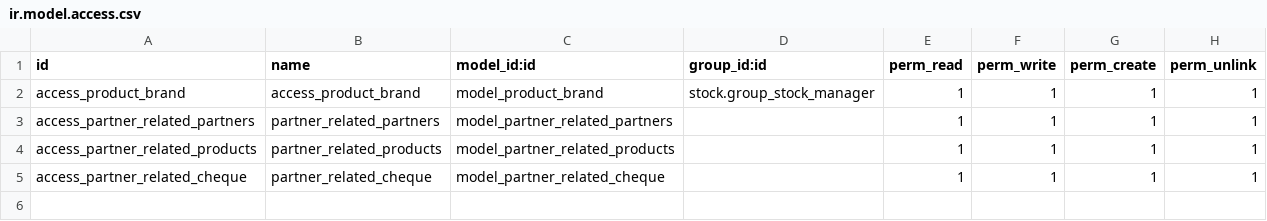
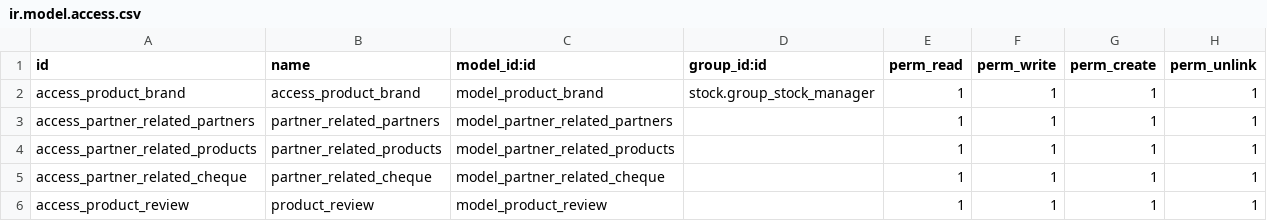
Before and after one commit to AbdulrhmanGad/Miraity_Custom, a CSV file: security/ir.model.access.csv, drawn as a sheet; the diff names each change by its address in the sheet, - before the commit and + after, or states it on an @@ line.

```diff
--- a/security/ir.model.access.csv
+++ b/security/ir.model.access.csv
+row 6: access_product_review | product_review | model_product_review |  | 1 | 1 | 1 | 1
```
Also changed, not shown: 10 other files.
